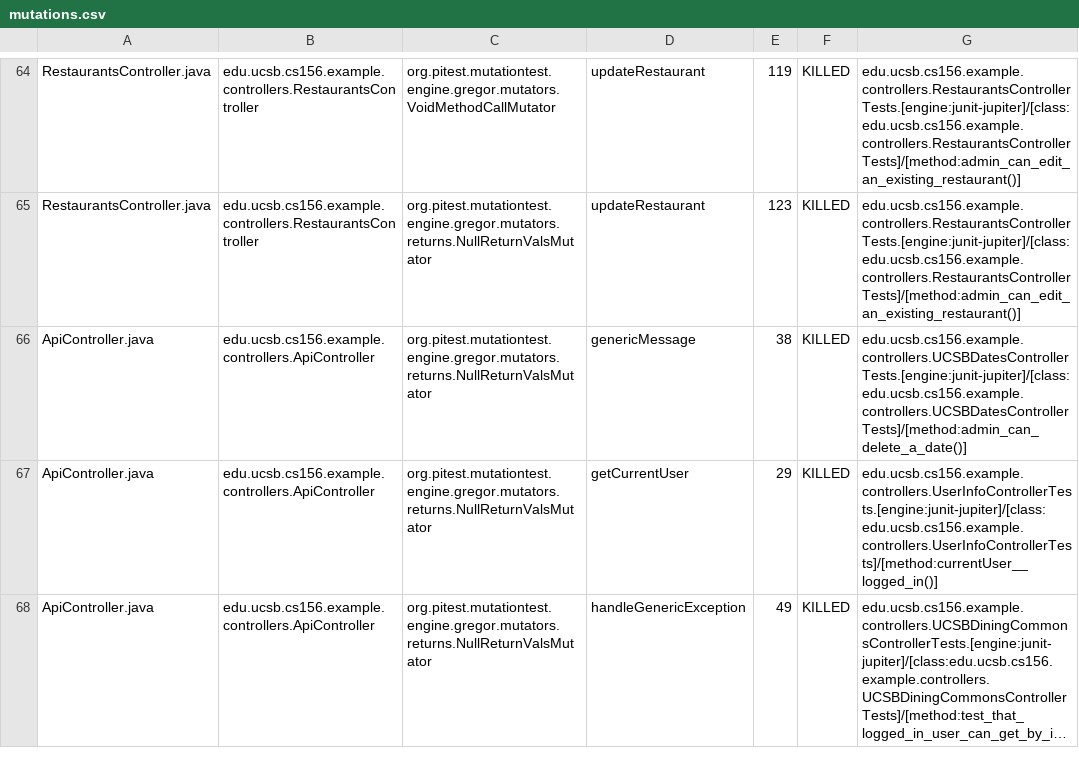
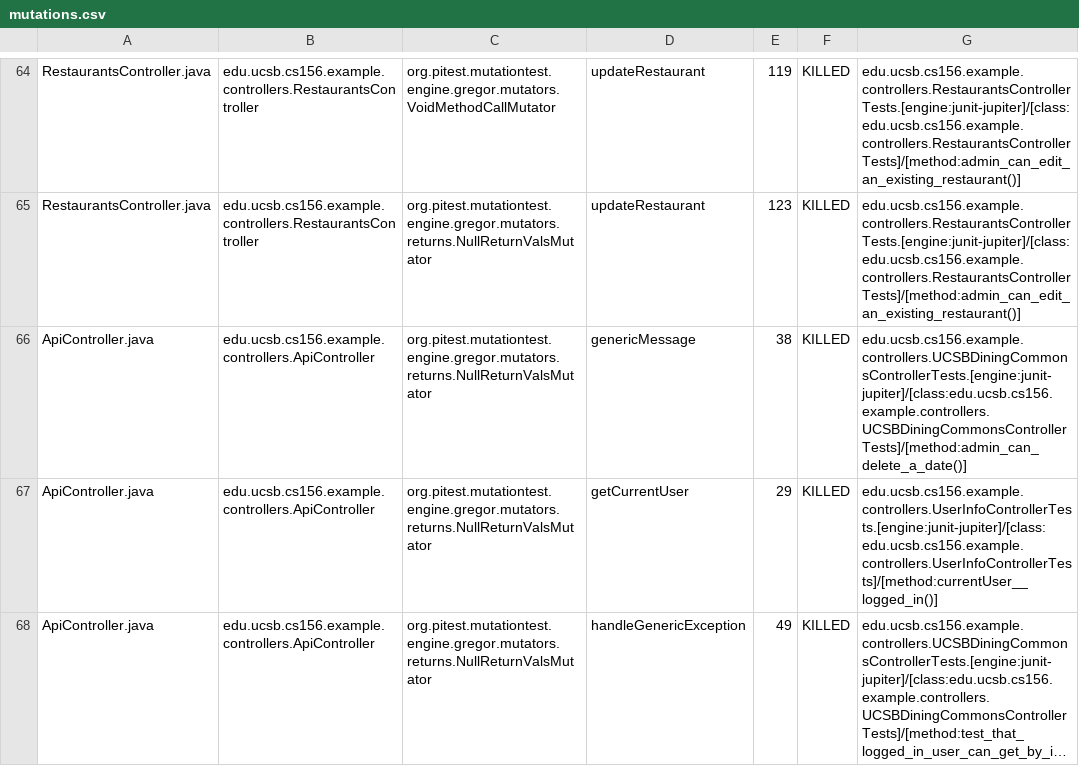
Before and after one commit to ucsb-cs156-f24/team02-f24-15, a CSV file: prs/61/pitest/mutations.csv, drawn as a sheet; only a part is shown, gaps mark what is left out; long unchanged cells end in ….

Commit message:
Deploying to gh-pages from @ ucsb-cs156-f24/team02-f24-15@679b432a5f7fe32a1046263942234ad0945e7650 🚀

```diff
--- a/prs/61/pitest/mutations.csv
+++ b/prs/61/pitest/mutations.csv
@@ -65,3 +65,3 @@ RestaurantsController.java,edu.ucsb.cs156.example.controllers.RestaurantsControl
 RestaurantsController.java,edu.ucsb.cs156.example.controllers.RestaurantsController,org.pitest.mutationtest.engine.gregor.mutators.returns.NullReturnValsMutator,updateRestaurant,123,KILLED,edu.ucsb.cs156.example.controllers.RestaurantsControllerTests.[engine:junit-jupiter]/[class:edu.ucsb.cs156.example.controllers.RestaurantsControllerTests]/[method:admin_can_edit_an_existing_restaurant()]
-ApiController.java,edu.ucsb.cs156.example.controllers.ApiController,org.pitest.mutationtest.engine.gregor.mutators.returns.NullReturnValsMutator,genericMessage,38,KILLED,edu.ucsb.cs156.example.controllers.UCSBDatesControllerTests.[engine:junit-jupiter]/[class:edu.ucsb.cs156.example.controllers.UCSBDatesControllerTests]/[method:admin_can_delete_a_date()]
+ApiController.java,edu.ucsb.cs156.example.controllers.ApiController,org.pitest.mutationtest.engine.gregor.mutators.returns.NullReturnValsMutator,genericMessage,38,KILLED,edu.ucsb.cs156.example.controllers.UCSBDiningCommonsControllerTests.[engine:junit-jupiter]/[class:edu.ucsb.cs156.example.controllers.UCSBDiningCommonsControllerTests]/[method:admin_can_delete_a_date()]
 ApiController.java,edu.ucsb.cs156.example.controllers.ApiController,org.pitest.mutationtest.engine.gregor.mutators.returns.NullReturnValsMutator,getCurrentUser,29,KILLED,edu.ucsb.cs156.example.controllers.UserInfoControllerTests.[engine:junit-jupiter]/[class:edu.ucsb.cs156.example.controllers.UserInfoControllerTests]/[method:currentUser__logged_in()]
```
Also changed, not shown: 12 other files.
